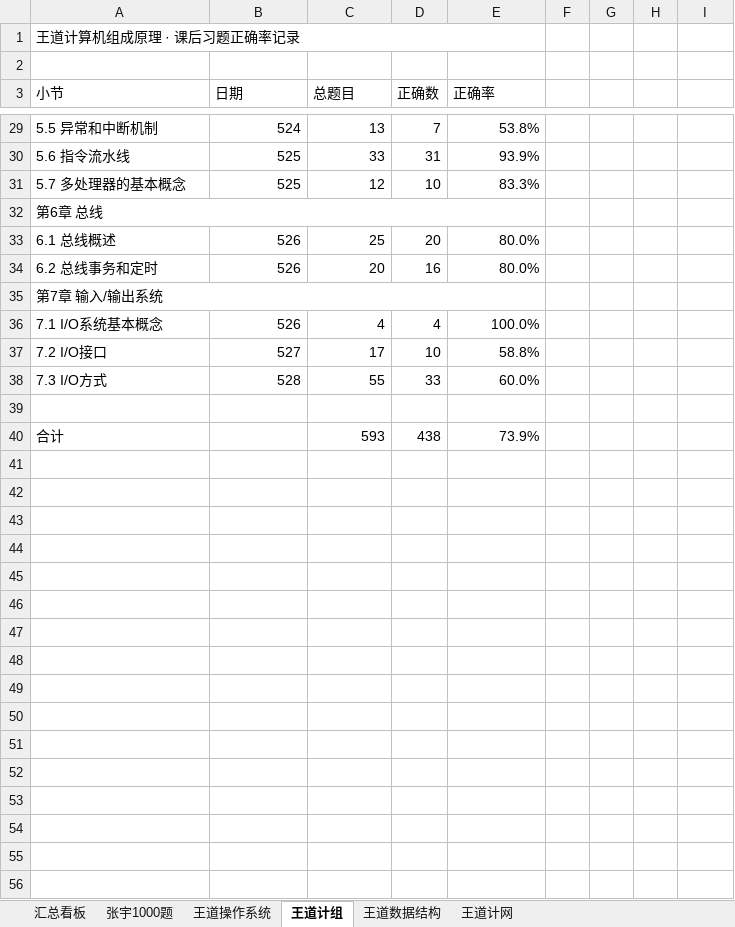
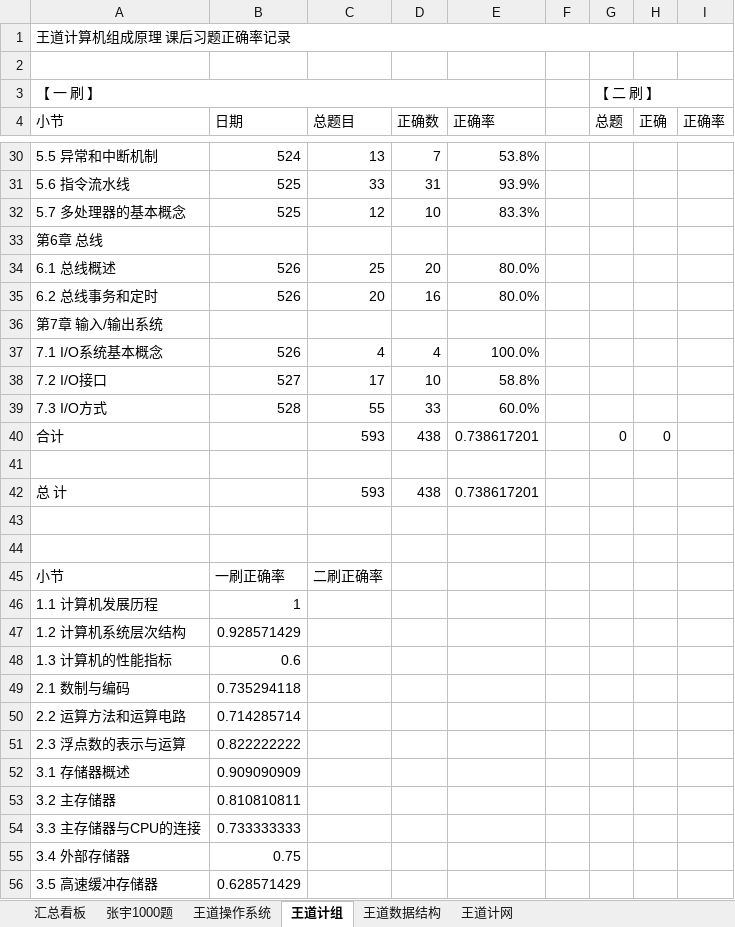
Before and after one commit to TsukiKumiho/obsidian_notes, an Excel workbook: 习题册excel.xlsx, sheet 王道计组, drawn as a sheet; only a part is shown, gaps mark what is left out; values as stored, in another font and other column widths than the file's, no cell formats; charts and pictures and conditional formats not drawn; removed rows and columns are numbered as before the commit, all else as after; the diff covers the shown part only; the diff names each change by its address in the sheet, - before the commit and + after, or states it on an @@ line.

```diff
--- a/习题册excel.xlsx (sheet 王道计组)
+++ b/习题册excel.xlsx (sheet 王道计组)
-A1 (小节): 王道计算机组成原理 · 课后习题正确率记录
+A1 (小节): 王道计算机组成原理 课后习题正确率记录
-A1:E1 merged
+A1:I1 merged
+row 3: 【 一 刷 】 |  |  |  |  |  | 【 二 刷 】
-G4: (empty)
+G4: 总题
-H4: (empty)
+H4: 正确
-I4: (empty)
+I4: 正确率
-A32:E32 merged
-A35:E35 merged
+row 40: 合计 |  | 593 | 438 | 0.738617201 |  | 0 | 0
-A42 (小节): 合计
+A42 (小节): 总 计
-E42 (正确率): 73.9%
+E42 (正确率): 0.738617201
+row 43: (empty)
+row 44: (empty)
+row 45: 小节 | 一刷正确率 | 二刷正确率
+row 46: 1.1 计算机发展历程 | 1
+row 47: 1.2 计算机系统层次结构 | 0.928571429
+row 48: 1.3 计算机的性能指标 | 0.6
+row 49: 2.1 数制与编码 | 0.735294118
+row 50: 2.2 运算方法和运算电路 | 0.714285714
+row 51: 2.3 浮点数的表示与运算 | 0.822222222
+row 52: 3.1 存储器概述 | 0.909090909
+row 53: 3.2 主存储器 | 0.810810811
+row 54: 3.3 主存储器与CPU的连接 | 0.733333333
+row 55: 3.4 外部存储器 | 0.75
+row 56: 3.5 高速缓冲存储器 | 0.628571429
```
Also changed, not shown: 17 added rows and merged cells elsewhere in this sheet, sheet 张宇1000题, sheet 汇总看板, sheet 王道数据结构, sheet 王道计网, sheet 王道操作系统, cell formats, formulas that keep their value, hidden cells, charts or pictures, 2 other files.
